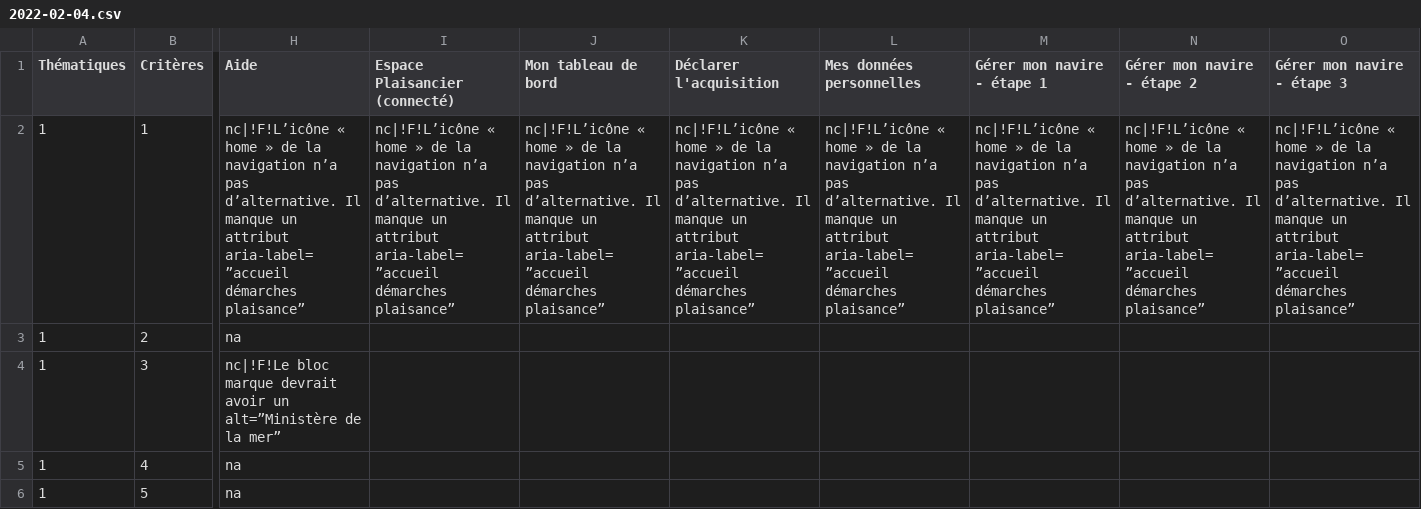
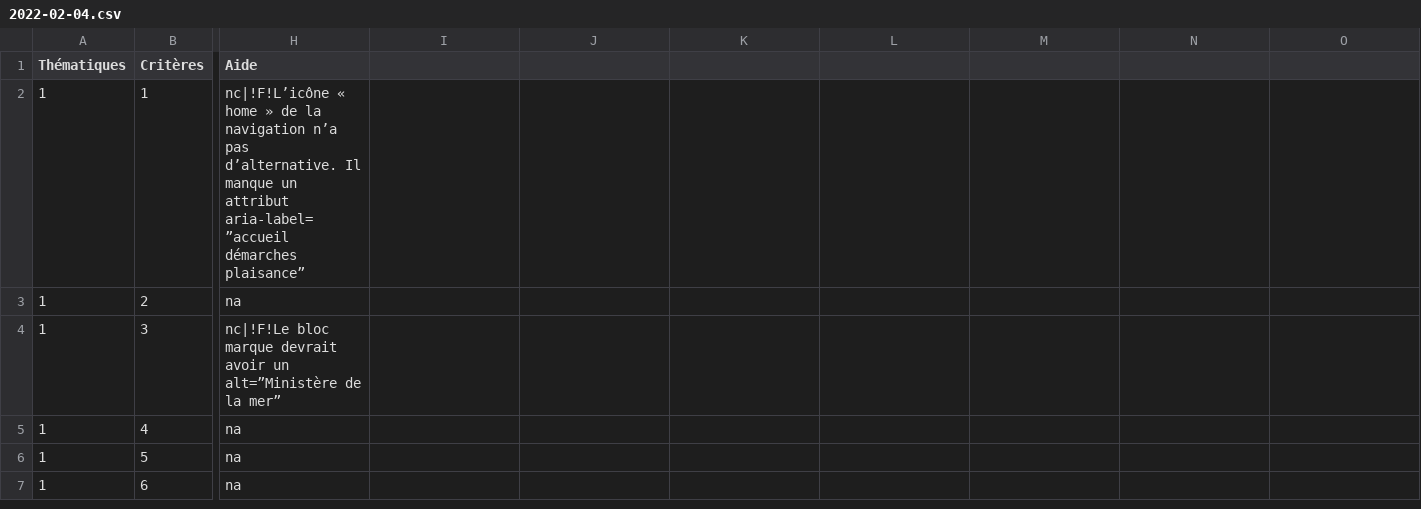
Before and after one commit to DISIC/dsn-audits-dgitm, a CSV file: content/audits/551/accessibility/2022-02-04.csv, drawn as a sheet; only a part is shown, gaps mark what is left out; the shorter side is filled out with more unchanged rows; the diff names each change by its address in the sheet, - before the commit and + after, or states it on an @@ line.

Commit message:
retrait des pages non auditées

```diff
--- a/content/audits/551/accessibility/2022-02-04.csv
+++ b/content/audits/551/accessibility/2022-02-04.csv
-I1: Espace Plaisancier (connecté)
+I1: (empty)
-J1: Mon tableau de bord
+J1: (empty)
-K1: Déclarer l'acquisition
+K1: (empty)
-L1: Mes données personnelles
+L1: (empty)
-M1: Gérer mon navire - étape 1
+M1: (empty)
-N1: Gérer mon navire - étape 2
+N1: (empty)
-O1: Gérer mon navire - étape 3
+O1: (empty)
-I2: nc|!F!L’icône « home » de la navigation n’a pas d’alternative. Il manque un attribut aria-label=”accueil démarches plaisance”
+I2: (empty)
-J2: nc|!F!L’icône « home » de la navigation n’a pas d’alternative. Il manque un attribut aria-label=”accueil démarches plaisance”
+J2: (empty)
-K2: nc|!F!L’icône « home » de la navigation n’a pas d’alternative. Il manque un attribut aria-label=”accueil démarches plaisance”
+K2: (empty)
-L2: nc|!F!L’icône « home » de la navigation n’a pas d’alternative. Il manque un attribut aria-label=”accueil démarches plaisance”
+L2: (empty)
-M2: nc|!F!L’icône « home » de la navigation n’a pas d’alternative. Il manque un attribut aria-label=”accueil démarches plaisance”
+M2: (empty)
-N2: nc|!F!L’icône « home » de la navigation n’a pas d’alternative. Il manque un attribut aria-label=”accueil démarches plaisance”
+N2: (empty)
-O2: nc|!F!L’icône « home » de la navigation n’a pas d’alternative. Il manque un attribut aria-label=”accueil démarches plaisance”
+O2: (empty)
```
